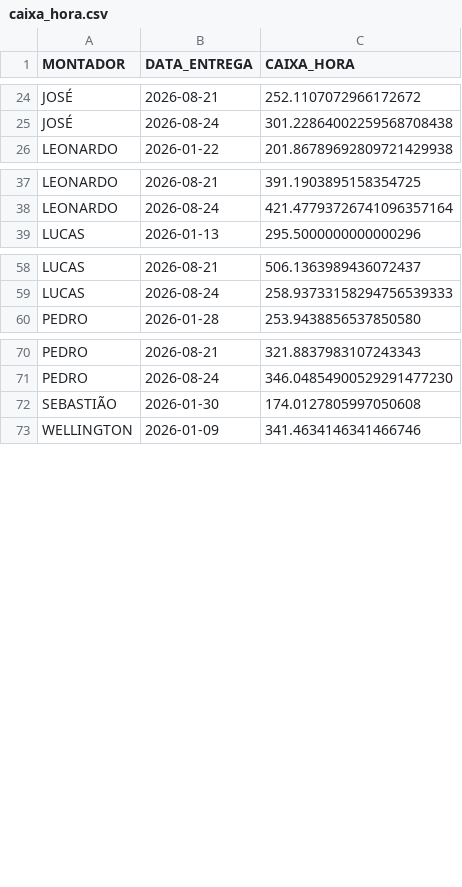
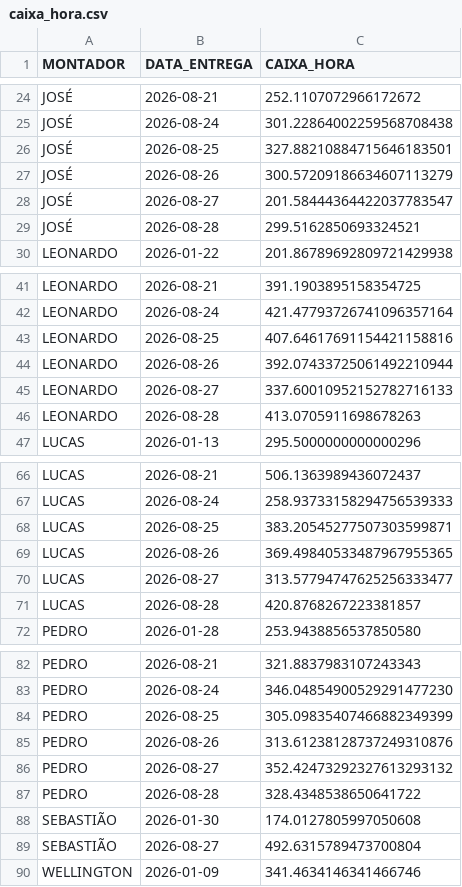
Before and after one commit to diogojfr/report-cdc-streamlit, a CSV file: data/caixa_hora.csv, drawn as a sheet; only a part is shown, gaps mark what is left out; the diff covers the shown part only.

```diff
--- a/data/caixa_hora.csv
+++ b/data/caixa_hora.csv
@@ -25,2 +25,6 @@ JOSÉ,2026-08-21,252.1107072966172672
 JOSÉ,2026-08-24,301.22864002259568708438
+JOSÉ,2026-08-25,327.88210884715646183501
+JOSÉ,2026-08-26,300.57209186634607113279
+JOSÉ,2026-08-27,201.58444364422037783547
+JOSÉ,2026-08-28,299.5162850693324521
 LEONARDO,2026-01-22,201.86789692809721429938
@@ -38,2 +42,6 @@ LEONARDO,2026-08-21,391.1903895158354725
 LEONARDO,2026-08-24,421.47793726741096357164
+LEONARDO,2026-08-25,407.64617691154421158816
+LEONARDO,2026-08-26,392.07433725061492210944
+LEONARDO,2026-08-27,337.60010952152782716133
+LEONARDO,2026-08-28,413.0705911698678263
 LUCAS,2026-01-13,295.5000000000000296
@@ -59,2 +67,6 @@ LUCAS,2026-08-21,506.1363989436072437
 LUCAS,2026-08-24,258.93733158294756539333
+LUCAS,2026-08-25,383.20545277507303599871
+LUCAS,2026-08-26,369.49840533487967955365
+LUCAS,2026-08-27,313.57794747625256333477
+LUCAS,2026-08-28,420.8768267223381857
 PEDRO,2026-01-28,253.9438856537850580
@@ -71,3 +83,8 @@ PEDRO,2026-08-21,321.8837983107243343
 PEDRO,2026-08-24,346.04854900529291477230
+PEDRO,2026-08-25,305.09835407466882349399
+PEDRO,2026-08-26,313.61238128737249310876
+PEDRO,2026-08-27,352.42473292327613293132
+PEDRO,2026-08-28,328.4348538650641722
 SEBASTIÃO,2026-01-30,174.0127805997050608
+SEBASTIÃO,2026-08-27,492.6315789473700804
 WELLINGTON,2026-01-09,341.4634146341466746
```
Also changed, not shown: 4 added rows elsewhere in this file, data/tab_duracao_operacao.csv, data/tab_errors.csv, 9 other files.
